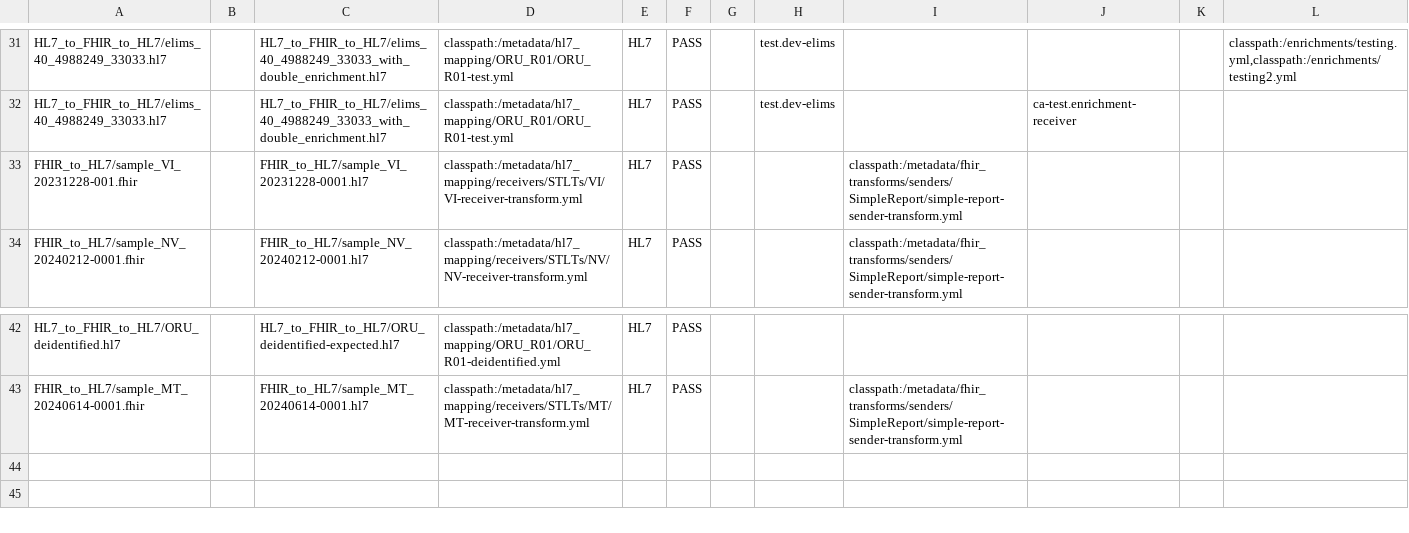
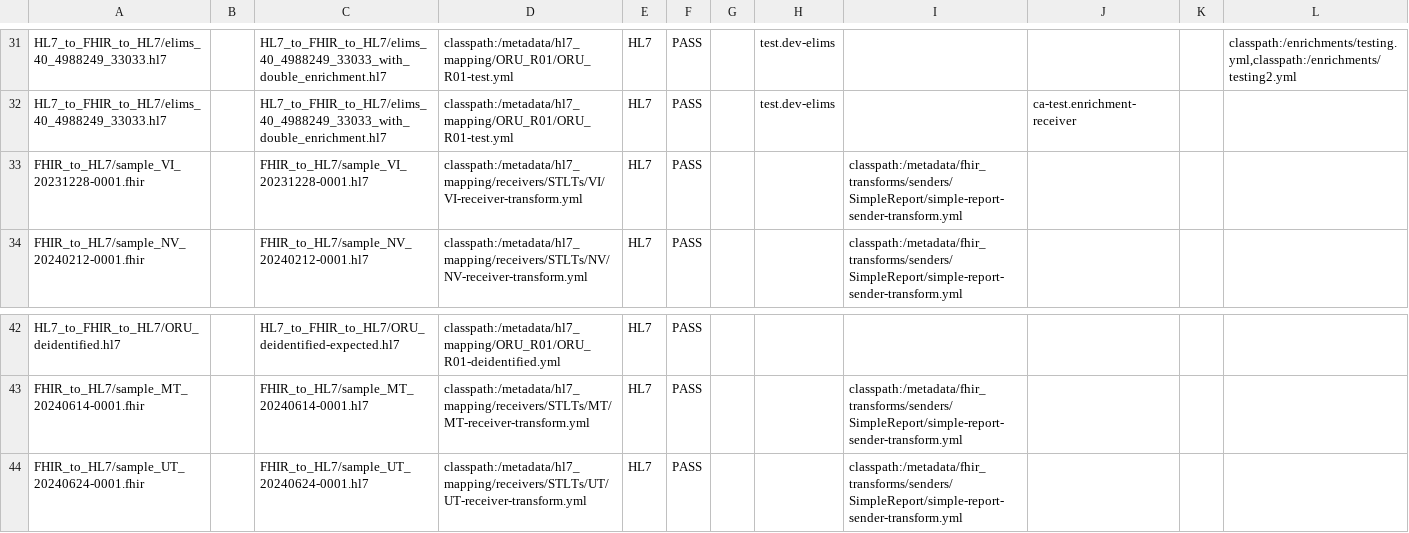
Before and after one commit to CDCgov/prime-reportstream, a CSV file: prime-router/src/testIntegration/resources/datatests/translation-test-config.csv, drawn as a sheet; only a part is shown, gaps mark what is left out.

```diff
--- a/prime-router/src/testIntegration/resources/datatests/translation-test-config.csv
+++ b/prime-router/src/testIntegration/resources/datatests/translation-test-config.csv
@@ -32,3 +32,3 @@ HL7_to_FHIR_to_HL7/elims_40_4988249_33033.hl7,,HL7_to_FHIR_to_HL7/elims_40_49882
 HL7_to_FHIR_to_HL7/elims_40_4988249_33033.hl7,,HL7_to_FHIR_to_HL7/elims_40_4988249_33033_with_double_enrichment.hl7,classpath:/metadata/hl7_mapping/ORU_R01/ORU_R01-test.yml,HL7,PASS,"","test.dev-elims","","ca-test.enrichment-receiver","",""
-FHIR_to_HL7/sample_VI_20231228-001.fhir,,FHIR_to_HL7/sample_VI_20231228-0001.hl7,classpath:/metadata/hl7_mapping/receivers/STLTs/VI/VI-receiver-transform.yml,HL7,PASS,"","","classpath:/metadata/fhir_transforms/senders/SimpleReport/simple-report-sender-transform.yml","","",""
+FHIR_to_HL7/sample_VI_20231228-0001.fhir,,FHIR_to_HL7/sample_VI_20231228-0001.hl7,classpath:/metadata/hl7_mapping/receivers/STLTs/VI/VI-receiver-transform.yml,HL7,PASS,"","","classpath:/metadata/fhir_transforms/senders/SimpleReport/simple-report-sender-transform.yml","","",""
 FHIR_to_HL7/sample_NV_20240212-0001.fhir,,FHIR_to_HL7/sample_NV_20240212-0001.hl7,classpath:/metadata/hl7_mapping/receivers/STLTs/NV/NV-receiver-transform.yml,HL7,PASS,"","","classpath:/metadata/fhir_transforms/senders/SimpleReport/simple-report-sender-transform.yml","","",""
@@ -43 +43,2 @@ HL7_to_FHIR_to_HL7/ORU_deidentified.hl7,,HL7_to_FHIR_to_HL7/ORU_deidentified-exp
 FHIR_to_HL7/sample_MT_20240614-0001.fhir,,FHIR_to_HL7/sample_MT_20240614-0001.hl7,classpath:/metadata/hl7_mapping/receivers/STLTs/MT/MT-receiver-transform.yml,HL7,PASS,"","","classpath:/metadata/fhir_transforms/senders/SimpleReport/simple-report-sender-transform.yml","","",""
+FHIR_to_HL7/sample_UT_20240624-0001.fhir,,FHIR_to_HL7/sample_UT_20240624-0001.hl7,classpath:/metadata/hl7_mapping/receivers/STLTs/UT/UT-receiver-transform.yml,HL7,PASS,"","","classpath:/metadata/fhir_transforms/senders/SimpleReport/simple-report-sender-transform.yml","","",""
```
Also changed, not shown: 4 other files.
